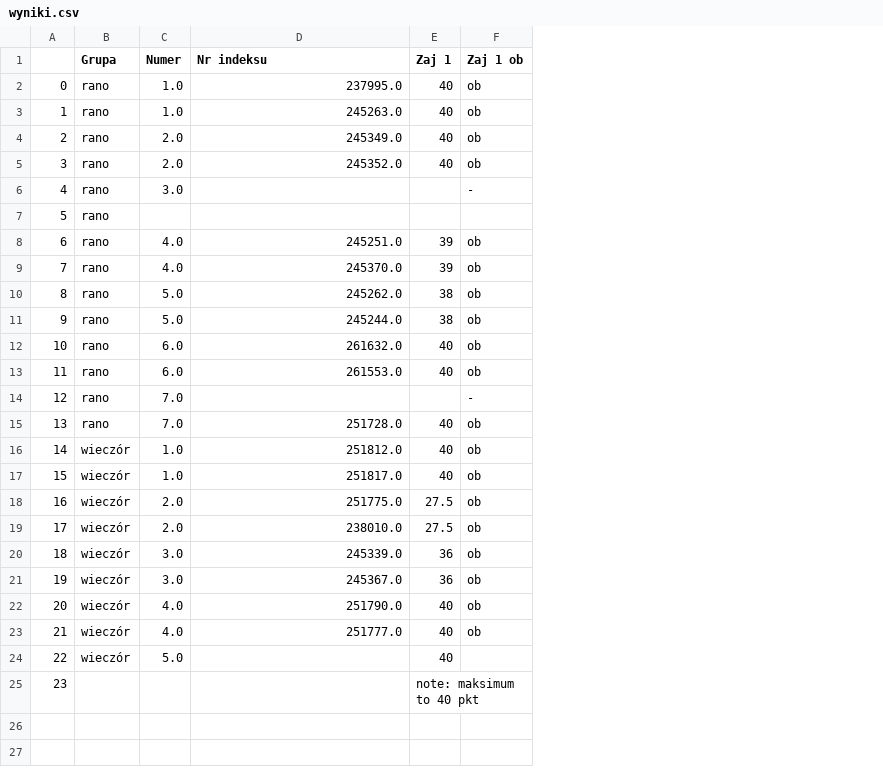
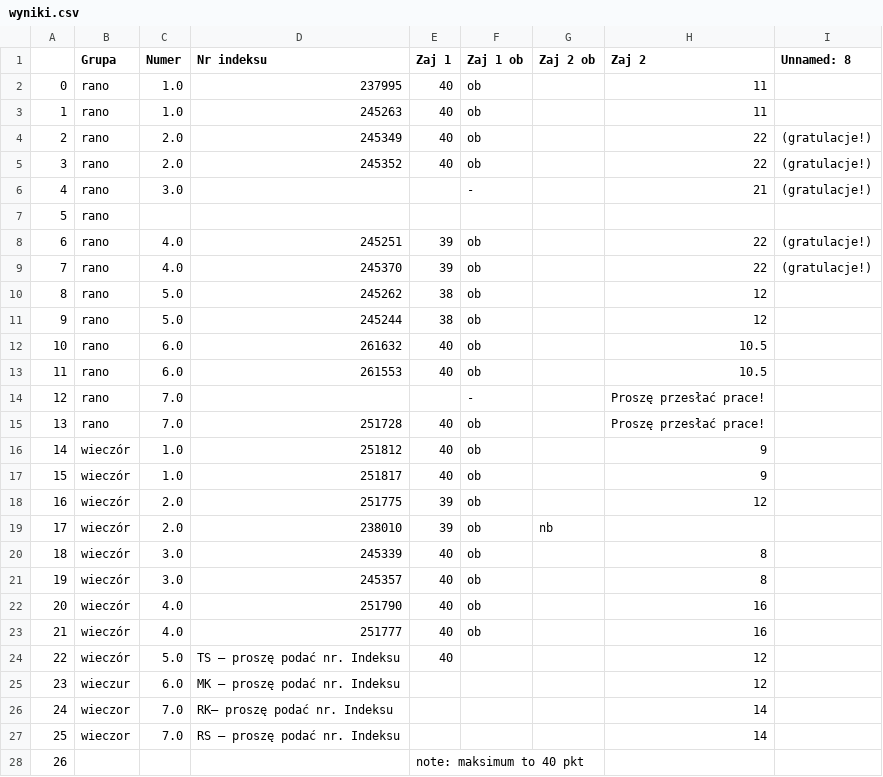
Before and after one commit to jbzdak/webapliacje, a CSV file: content/static/data/wyniki.csv, drawn as a sheet; addresses are those after the commit; the diff names each change by its address in the sheet, - before the commit and + after, or states it on an @@ line.

```diff
--- a/content/static/data/wyniki.csv
+++ b/content/static/data/wyniki.csv
+column G (Zaj 2 ob), row 19: nb
+column H (Zaj 2), rows 2-24: 11 | 11 | 22 | 22 | 21 |  | 22 | 22 | 12 | 12 | 10.5 | 10.5 | Proszę przesłać prace! | Proszę przesłać prace! | 9 | 9 | 12 |  | 8 | 8 | 16 | 16 | 12
+column I (Unnamed: 8), rows 4-9: (gratulacje!) | (gratulacje!) | (gratulacje!) |  | (gratulacje!) | (gratulacje!)
-D2 (Nr indeksu): 237995.0
+D2 (Nr indeksu): 237995
-D3 (Nr indeksu): 245263.0
+D3 (Nr indeksu): 245263
-D4 (Nr indeksu): 245349.0
+D4 (Nr indeksu): 245349
-D5 (Nr indeksu): 245352.0
+D5 (Nr indeksu): 245352
-D8 (Nr indeksu): 245251.0
+D8 (Nr indeksu): 245251
-D9 (Nr indeksu): 245370.0
+D9 (Nr indeksu): 245370
-D10 (Nr indeksu): 245262.0
+D10 (Nr indeksu): 245262
-D11 (Nr indeksu): 245244.0
+D11 (Nr indeksu): 245244
-D12 (Nr indeksu): 261632.0
+D12 (Nr indeksu): 261632
-D13 (Nr indeksu): 261553.0
+D13 (Nr indeksu): 261553
-D15 (Nr indeksu): 251728.0
+D15 (Nr indeksu): 251728
-D16 (Nr indeksu): 251812.0
+D16 (Nr indeksu): 251812
-D17 (Nr indeksu): 251817.0
+D17 (Nr indeksu): 251817
-D18 (Nr indeksu): 251775.0
+D18 (Nr indeksu): 251775
-E18:E19 (Zaj 1): 27.5
+E18:E19 (Zaj 1): 39
-D19 (Nr indeksu): 238010.0
+D19 (Nr indeksu): 238010
-D20 (Nr indeksu): 245339.0
+D20 (Nr indeksu): 245339
-E20:E21 (Zaj 1): 36
+E20:E21 (Zaj 1): 40
-D21 (Nr indeksu): 245367.0
+D21 (Nr indeksu): 245357
-D22 (Nr indeksu): 251790.0
+D22 (Nr indeksu): 251790
-D23 (Nr indeksu): 251777.0
+D23 (Nr indeksu): 251777
-D24 (Nr indeksu): (empty)
+D24 (Nr indeksu): TS – proszę podać nr. Indeksu
+row 25: 23 | wieczur | 6.0 | MK – proszę podać nr. Indeksu |  |  |  | 12
+row 26: 24 | wieczor | 7.0 | RK– proszę podać nr. Indeksu |  |  |  | 14
+row 27: 25 | wieczor | 7.0 | RS – proszę podać nr. Indeksu |  |  |  | 14
@@ column A renumbered from row 28 down @@
```
Also changed, not shown: 4 other files.
